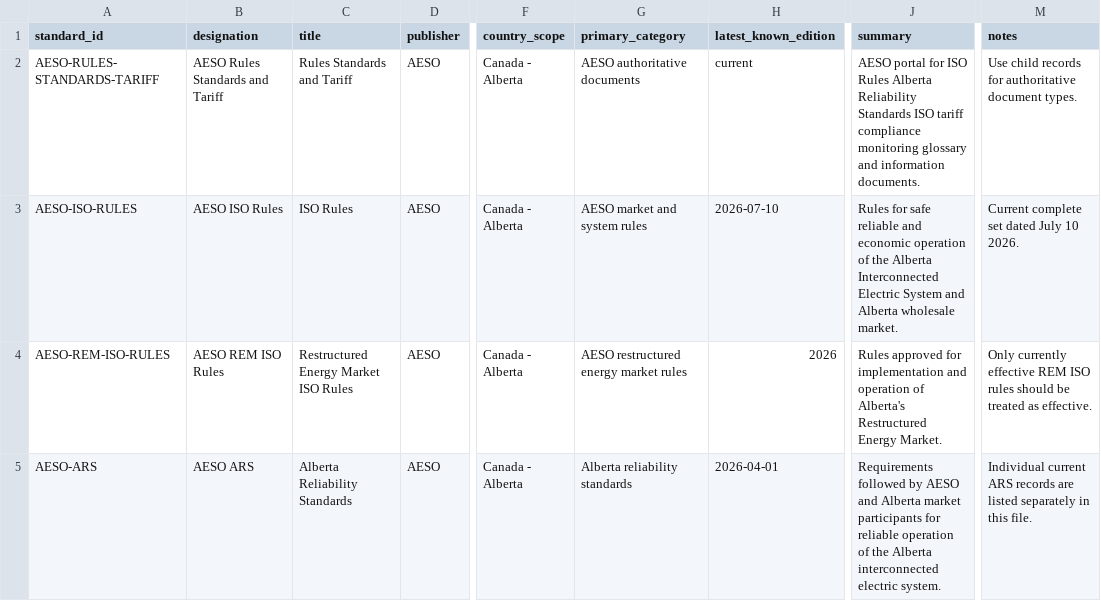
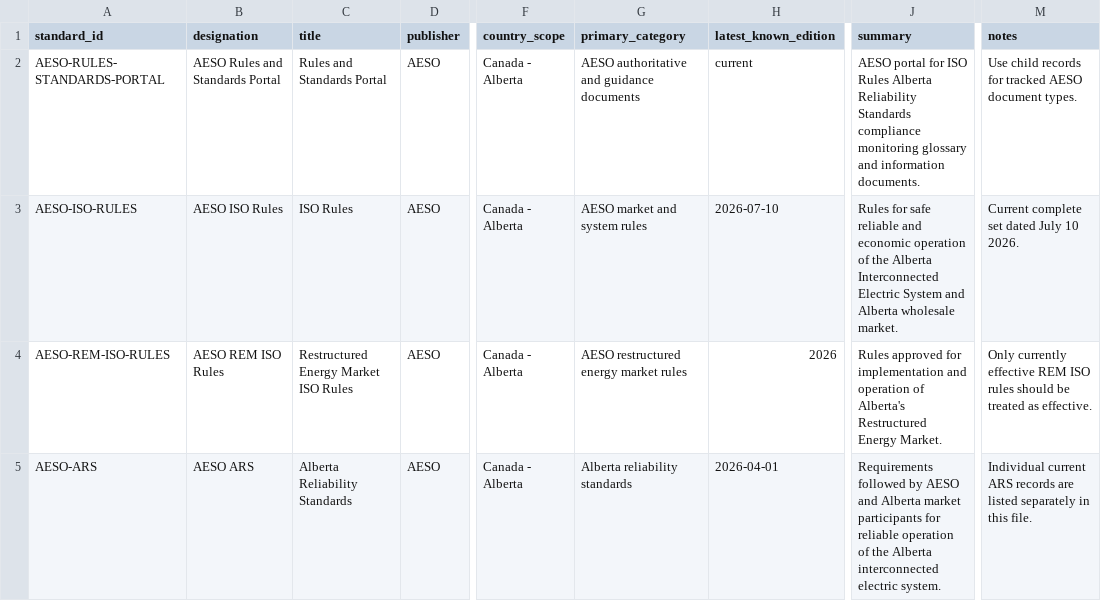
Before and after one commit to hmazin/Power_System_Standards, a CSV file: data/aeso_standards.csv, drawn as a sheet; only a part is shown, gaps mark what is left out; the diff covers the shown part only; the diff names each change by its address in the sheet, - before the commit and + after, or states it on an @@ line.

Commit message:
Remove AESO tariff record

```diff
--- a/data/aeso_standards.csv
+++ b/data/aeso_standards.csv
-A2 (standard_id): AESO-RULES-STANDARDS-TARIFF
+A2 (standard_id): AESO-RULES-STANDARDS-PORTAL
-B2 (designation): AESO Rules Standards and Tariff
+B2 (designation): AESO Rules and Standards Portal
-C2 (title): Rules Standards and Tariff
+C2 (title): Rules and Standards Portal
-G2 (primary_category): AESO authoritative documents
+G2 (primary_category): AESO authoritative and guidance documents
-J2 (summary): …Reliability Standards ISO tariff compliance monitoring…
+J2 (summary): …Reliability Standards compliance monitoring…
-M2 (notes): …records for authoritative document types.
+M2 (notes): …records for tracked AESO document types.
```
Also changed, not shown: 1 removed row and 1 edited cell elsewhere in this file, 1 other file.
